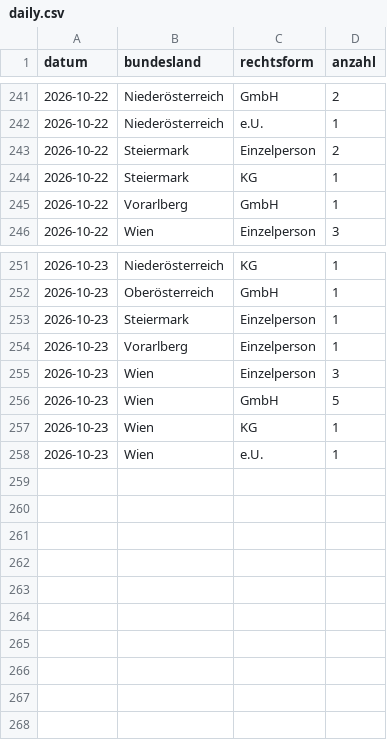
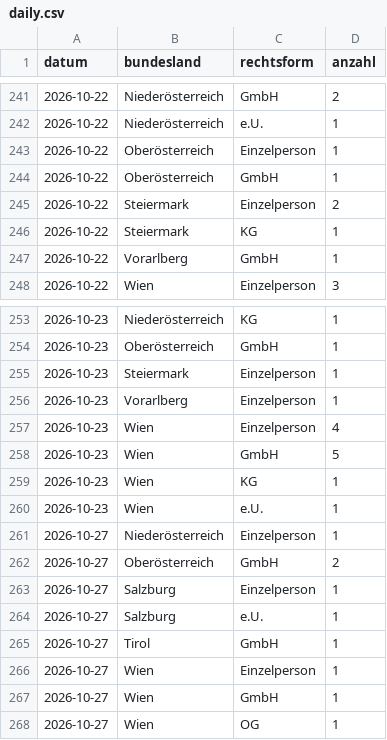
Before and after one commit to 8bpgrr7n74-bit/akv-feed, a CSV file: docs/stats/daily.csv, drawn as a sheet; only a part is shown, gaps mark what is left out.

```diff
--- a/docs/stats/daily.csv
+++ b/docs/stats/daily.csv
@@ -242,2 +242,4 @@ datum,bundesland,rechtsform,anzahl
 2026-10-22,Niederösterreich,e.U.,1
+2026-10-22,Oberösterreich,Einzelperson,1
+2026-10-22,Oberösterreich,GmbH,1
 2026-10-22,Steiermark,Einzelperson,2
@@ -254,3 +256,3 @@ datum,bundesland,rechtsform,anzahl
 2026-10-23,Vorarlberg,Einzelperson,1
-2026-10-23,Wien,Einzelperson,3
+2026-10-23,Wien,Einzelperson,4
 2026-10-23,Wien,GmbH,5
@@ -258 +260,9 @@ datum,bundesland,rechtsform,anzahl
 2026-10-23,Wien,e.U.,1
+2026-10-27,Niederösterreich,Einzelperson,1
+2026-10-27,Oberösterreich,GmbH,2
+2026-10-27,Salzburg,Einzelperson,1
+2026-10-27,Salzburg,e.U.,1
+2026-10-27,Tirol,GmbH,1
+2026-10-27,Wien,Einzelperson,1
+2026-10-27,Wien,GmbH,1
+2026-10-27,Wien,OG,1
```
Also changed, not shown: 3 other files.
